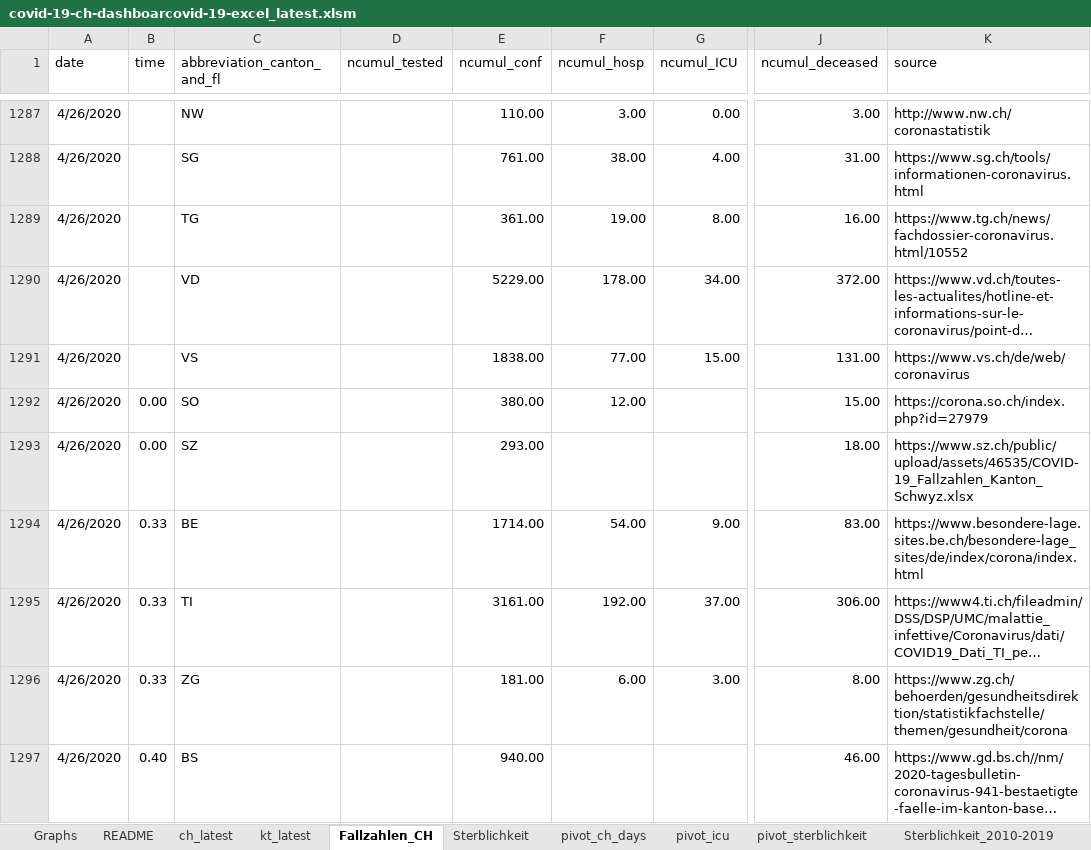
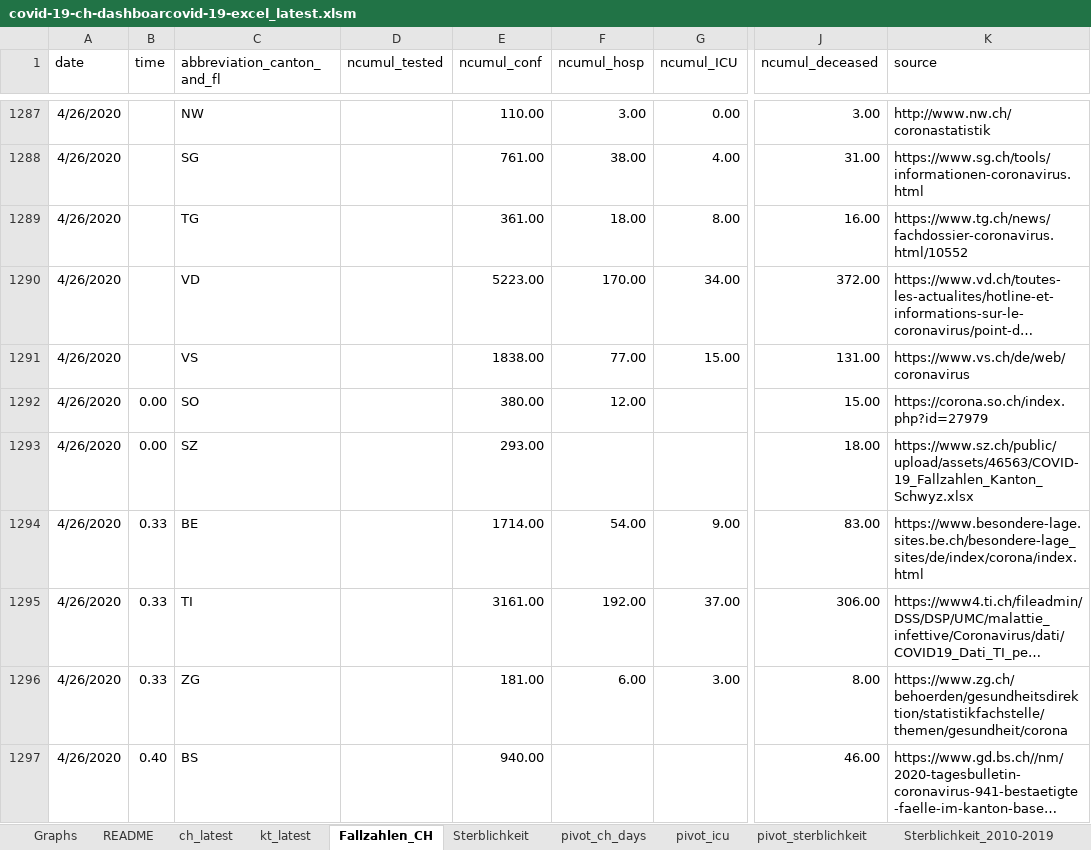
Before and after one commit to tgdbepe4/codvid_19_excel, an Excel workbook: covid-19-ch-dashboarcovid-19-excel_latest.xlsm, sheet Fallzahlen_CH, drawn as a sheet; only a part is shown, gaps mark what is left out; long unchanged cells end in …; values as stored, in another font and other column widths than the file's, no borders; table styles not drawn; the diff covers the shown part only; the diff names each change by its address in the sheet, - before the commit and + after, or states it on an @@ line.

```diff
--- a/covid-19-ch-dashboarcovid-19-excel_latest.xlsm (sheet Fallzahlen_CH)
+++ b/covid-19-ch-dashboarcovid-19-excel_latest.xlsm (sheet Fallzahlen_CH)
-F1289 (ncumul_hosp): 19.00
+F1289 (ncumul_hosp): 18.00
-E1290 (ncumul_conf): 5229.00
+E1290 (ncumul_conf): 5223.00
-F1290 (ncumul_hosp): 178.00
+F1290 (ncumul_hosp): 170.00
-K1293 (source): https://www.sz.ch/public/upload/assets/46535/COVID-19_Fallzahlen_Kanton_Schwyz.xlsx
+K1293 (source): https://www.sz.ch/public/upload/assets/46563/COVID-19_Fallzahlen_Kanton_Schwyz.xlsx
```
Also changed, not shown: 24 added rows and 213 edited cells elsewhere in this sheet, sheet pivot_ch_days, sheet ch_latest, sheet kt_latest, sheet pivot_icu, sheet Graphs, sheet analyse, formulas that keep their value, charts or pictures.
